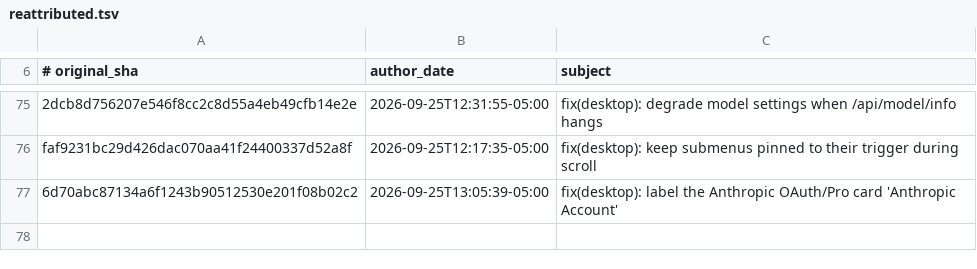
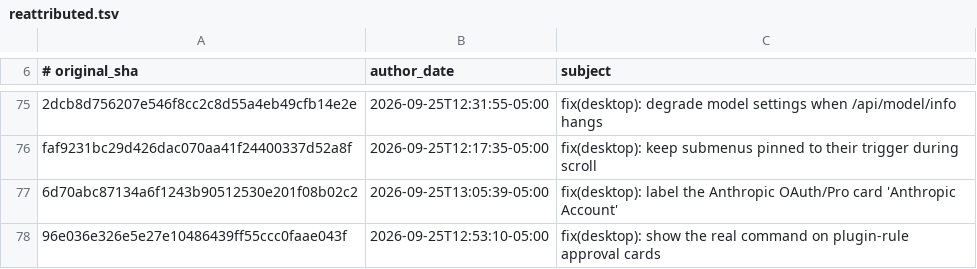
Before and after one commit to 012youngone/hermes-agent, a TSV file: contributors/reattributed.tsv, drawn as a sheet; only a part is shown, gaps mark what is left out.

Commit message:
chore(attribution): re-attribute 96e036e326 to OutThisLife
Original: 96e036e326e5e27e10486439ff55ccc0faae043f
Subject:  fix(desktop): show the real command on plugin-rule approval cards

The original commit was authored as `Hermes Agent <agent@hermes.local>`,
an unverifiable address, so GitHub credited it to no one. This commit
restores attribution to its author; it changes no code.

Re-attributes: 96e036e326e5e27e10486439ff55ccc0faae043f

```diff
--- a/contributors/reattributed.tsv
+++ b/contributors/reattributed.tsv
@@ -77 +77,2 @@ faf9231bc29d426dac070aa41f24400337d52a8f	2026-09-25T12:17:35-05:00	fix(desktop):
 6d70abc87134a6f1243b90512530e201f08b02c2	2026-09-25T13:05:39-05:00	fix(desktop): label the Anthropic OAuth/Pro card 'Anthropic Account'
+96e036e326e5e27e10486439ff55ccc0faae043f	2026-09-25T12:53:10-05:00	fix(desktop): show the real command on plugin-rule approval cards
```
